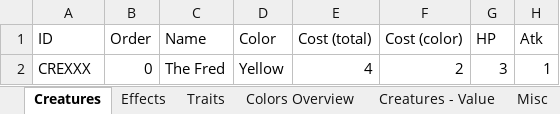
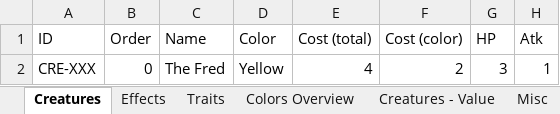
Before and after one commit to hcsa/yacg, an Excel workbook: excel_base.xlsx, sheet Creatures, drawn as a sheet; only a part is shown; values as stored, in another font and other column widths than the file's, no borders; conditional formats and table styles not drawn; the diff names each change by its address in the sheet, - before the commit and + after, or states it on an @@ line.

```diff
--- a/excel_base.xlsx (sheet Creatures)
+++ b/excel_base.xlsx (sheet Creatures)
-A2 (ID): CREXXX
+A2 (ID): CRE-XXX
```
Also changed, not shown: sheet Traits, sheet Effects, sheet Colors Overview.
